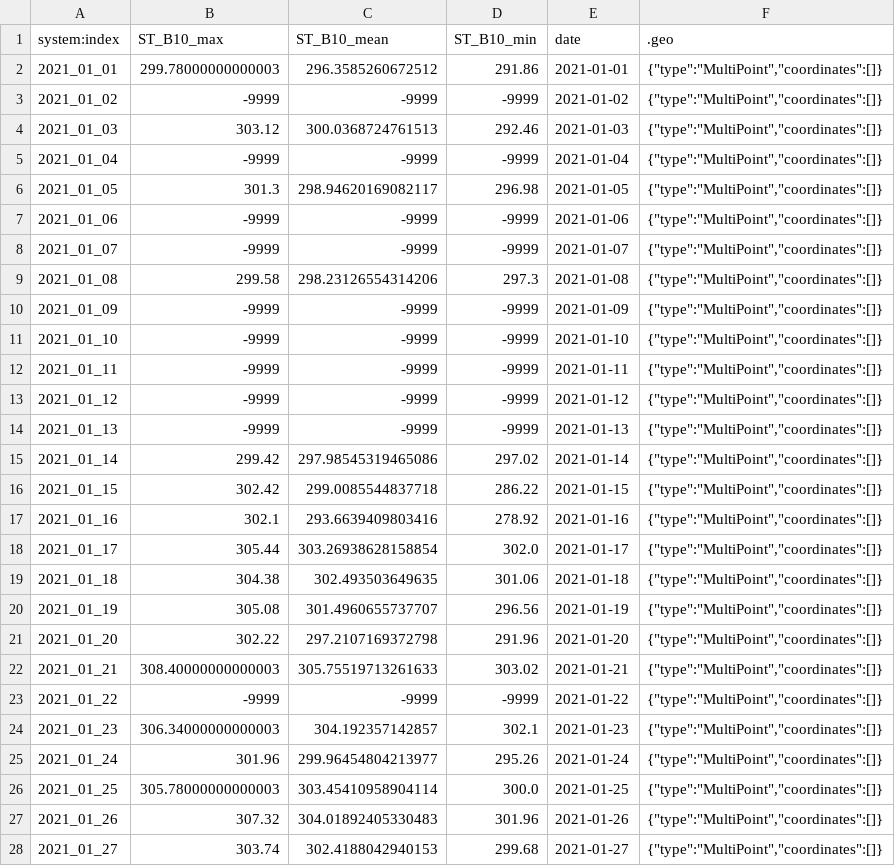
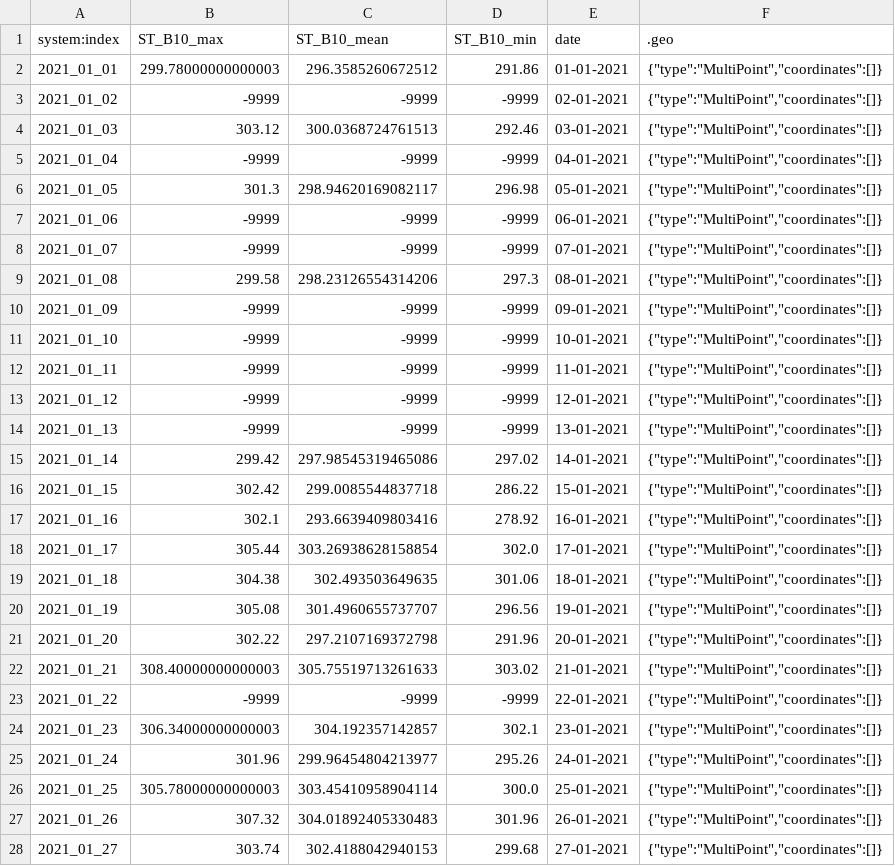
Before and after one commit to amanbagrecha/covid-19-analysis, a CSV file: assets/modis_lst/bluesky_blr_lst_modis_2021.csv, drawn as a sheet; only a part is shown; the diff covers the shown part only.

```diff
--- a/assets/modis_lst/bluesky_blr_lst_modis_2021.csv
+++ b/assets/modis_lst/bluesky_blr_lst_modis_2021.csv
@@ -1,28 +1,28 @@
 system:index,ST_B10_max,ST_B10_mean,ST_B10_min,date,.geo
-2021_01_01,299.78000000000003,296.3585260672512,291.86,2021-01-01,"{""type"":""MultiPoint"",""coordinates"":[]}"
-2021_01_02,-9999,-9999,-9999,2021-01-02,"{""type"":""MultiPoint"",""coordinates"":[]}"
-2021_01_03,303.12,300.0368724761513,292.46,2021-01-03,"{""type"":""MultiPoint"",""coordinates"":[]}"
-2021_01_04,-9999,-9999,-9999,2021-01-04,"{""type"":""MultiPoint"",""coordinates"":[]}"
-2021_01_05,301.3,298.94620169082117,296.98,2021-01-05,"{""type"":""MultiPoint"",""coordinates"":[]}"
-2021_01_06,-9999,-9999,-9999,2021-01-06,"{""type"":""MultiPoint"",""coordinates"":[]}"
-2021_01_07,-9999,-9999,-9999,2021-01-07,"{""type"":""MultiPoint"",""coordinates"":[]}"
-2021_01_08,299.58,298.23126554314206,297.3,2021-01-08,"{""type"":""MultiPoint"",""coordinates"":[]}"
-2021_01_09,-9999,-9999,-9999,2021-01-09,"{""type"":""MultiPoint"",""coordinates"":[]}"
-2021_01_10,-9999,-9999,-9999,2021-01-10,"{""type"":""MultiPoint"",""coordinates"":[]}"
-2021_01_11,-9999,-9999,-9999,2021-01-11,"{""type"":""MultiPoint"",""coordinates"":[]}"
-2021_01_12,-9999,-9999,-9999,2021-01-12,"{""type"":""MultiPoint"",""coordinates"":[]}"
-2021_01_13,-9999,-9999,-9999,2021-01-13,"{""type"":""MultiPoint"",""coordinates"":[]}"
-2021_01_14,299.42,297.98545319465086,297.02,2021-01-14,"{""type"":""MultiPoint"",""coordinates"":[]}"
-2021_01_15,302.42,299.0085544837718,286.22,2021-01-15,"{""type"":""MultiPoint"",""coordinates"":[]}"
-2021_01_16,302.1,293.6639409803416,278.92,2021-01-16,"{""type"":""MultiPoint"",""coordinates"":[]}"
-2021_01_17,305.44,303.26938628158854,302.0,2021-01-17,"{""type"":""MultiPoint"",""coordinates"":[]}"
-2021_01_18,304.38,302.493503649635,301.06,2021-01-18,"{""type"":""MultiPoint"",""coordinates"":[]}"
-2021_01_19,305.08,301.4960655737707,296.56,2021-01-19,"{""type"":""MultiPoint"",""coordinates"":[]}"
-2021_01_20,302.22,297.2107169372798,291.96,2021-01-20,"{""type"":""MultiPoint"",""coordinates"":[]}"
-2021_01_21,308.40000000000003,305.75519713261633,303.02,2021-01-21,"{""type"":""MultiPoint"",""coordinates"":[]}"
-2021_01_22,-9999,-9999,-9999,2021-01-22,"{""type"":""MultiPoint"",""coordinates"":[]}"
-2021_01_23,306.34000000000003,304.192357142857,302.1,2021-01-23,"{""type"":""MultiPoint"",""coordinates"":[]}"
-2021_01_24,301.96,299.96454804213977,295.26,2021-01-24,"{""type"":""MultiPoint"",""coordinates"":[]}"
-2021_01_25,305.78000000000003,303.45410958904114,300.0,2021-01-25,"{""type"":""MultiPoint"",""coordinates"":[]}"
-2021_01_26,307.32,304.01892405330483,301.96,2021-01-26,"{""type"":""MultiPoint"",""coordinates"":[]}"
-2021_01_27,303.74,302.4188042940153,299.68,2021-01-27,"{""type"":""MultiPoint"",""coordinates"":[]}"
+2021_01_01,299.78000000000003,296.3585260672512,291.86,01-01-2021,"{""type"":""MultiPoint"",""coordinates"":[]}"
+2021_01_02,-9999,-9999,-9999,02-01-2021,"{""type"":""MultiPoint"",""coordinates"":[]}"
+2021_01_03,303.12,300.0368724761513,292.46,03-01-2021,"{""type"":""MultiPoint"",""coordinates"":[]}"
+2021_01_04,-9999,-9999,-9999,04-01-2021,"{""type"":""MultiPoint"",""coordinates"":[]}"
+2021_01_05,301.3,298.94620169082117,296.98,05-01-2021,"{""type"":""MultiPoint"",""coordinates"":[]}"
+2021_01_06,-9999,-9999,-9999,06-01-2021,"{""type"":""MultiPoint"",""coordinates"":[]}"
+2021_01_07,-9999,-9999,-9999,07-01-2021,"{""type"":""MultiPoint"",""coordinates"":[]}"
+2021_01_08,299.58,298.23126554314206,297.3,08-01-2021,"{""type"":""MultiPoint"",""coordinates"":[]}"
+2021_01_09,-9999,-9999,-9999,09-01-2021,"{""type"":""MultiPoint"",""coordinates"":[]}"
+2021_01_10,-9999,-9999,-9999,10-01-2021,"{""type"":""MultiPoint"",""coordinates"":[]}"
+2021_01_11,-9999,-9999,-9999,11-01-2021,"{""type"":""MultiPoint"",""coordinates"":[]}"
+2021_01_12,-9999,-9999,-9999,12-01-2021,"{""type"":""MultiPoint"",""coordinates"":[]}"
+2021_01_13,-9999,-9999,-9999,13-01-2021,"{""type"":""MultiPoint"",""coordinates"":[]}"
+2021_01_14,299.42,297.98545319465086,297.02,14-01-2021,"{""type"":""MultiPoint"",""coordinates"":[]}"
+2021_01_15,302.42,299.0085544837718,286.22,15-01-2021,"{""type"":""MultiPoint"",""coordinates"":[]}"
+2021_01_16,302.1,293.6639409803416,278.92,16-01-2021,"{""type"":""MultiPoint"",""coordinates"":[]}"
+2021_01_17,305.44,303.26938628158854,302.0,17-01-2021,"{""type"":""MultiPoint"",""coordinates"":[]}"
+2021_01_18,304.38,302.493503649635,301.06,18-01-2021,"{""type"":""MultiPoint"",""coordinates"":[]}"
+2021_01_19,305.08,301.4960655737707,296.56,19-01-2021,"{""type"":""MultiPoint"",""coordinates"":[]}"
+2021_01_20,302.22,297.2107169372798,291.96,20-01-2021,"{""type"":""MultiPoint"",""coordinates"":[]}"
+2021_01_21,308.40000000000003,305.75519713261633,303.02,21-01-2021,"{""type"":""MultiPoint"",""coordinates"":[]}"
+2021_01_22,-9999,-9999,-9999,22-01-2021,"{""type"":""MultiPoint"",""coordinates"":[]}"
+2021_01_23,306.34000000000003,304.192357142857,302.1,23-01-2021,"{""type"":""MultiPoint"",""coordinates"":[]}"
+2021_01_24,301.96,299.96454804213977,295.26,24-01-2021,"{""type"":""MultiPoint"",""coordinates"":[]}"
+2021_01_25,305.78000000000003,303.45410958904114,300.0,25-01-2021,"{""type"":""MultiPoint"",""coordinates"":[]}"
+2021_01_26,307.32,304.01892405330483,301.96,26-01-2021,"{""type"":""MultiPoint"",""coordinates"":[]}"
+2021_01_27,303.74,302.4188042940153,299.68,27-01-2021,"{""type"":""MultiPoint"",""coordinates"":[]}"
```
Also changed, not shown: 153 edited cells elsewhere in this file, 12 other files.
